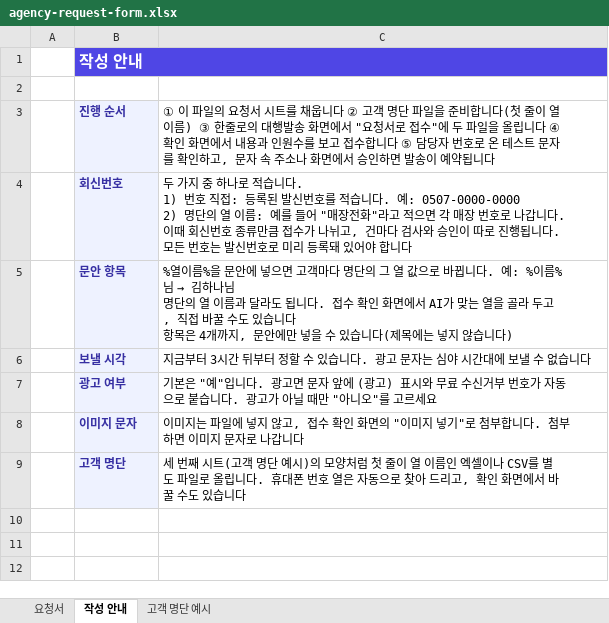
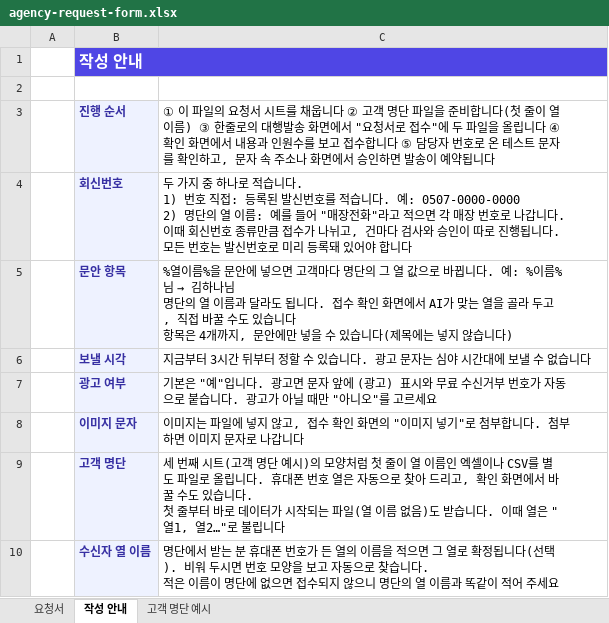
Before and after one commit to hoyun5295-ctrl/TargetupAI, an Excel workbook: packages/frontend/public/agency-request-form.xlsx, sheet 작성 안내, drawn as a sheet; values as stored, in another font and other column widths than the file's, no borders; ↵ is a line break in a cell; the diff names each change by its address in the sheet, - before the commit and + after, or states it on an @@ line.

```diff
--- a/packages/frontend/public/agency-request-form.xlsx (sheet 작성 안내)
+++ b/packages/frontend/public/agency-request-form.xlsx (sheet 작성 안내)
-C9: …있습니다
+C9: …있습니다. ↵ 첫 줄부터 바로 데이터가 시작되는 파일(열 이름 없음)도 받습니다. 이때 열은 "열1, 열2…"로 불립니다
+row 10:  | 수신자 열 이름 | 명단에서 받는 분 휴대폰 번호가 든 열의 이름을 적으면 그 열로 확정됩니다(선택). 비워 두시면 번호 모양을 보고 자동으로 찾습니다. ↵ 적은 이름이 명단에 없으면 접수되지 않으니 명단의 열 이름과 똑같이 적어 주세요
```
Also changed, not shown: sheet 요청서, 27 other files.
